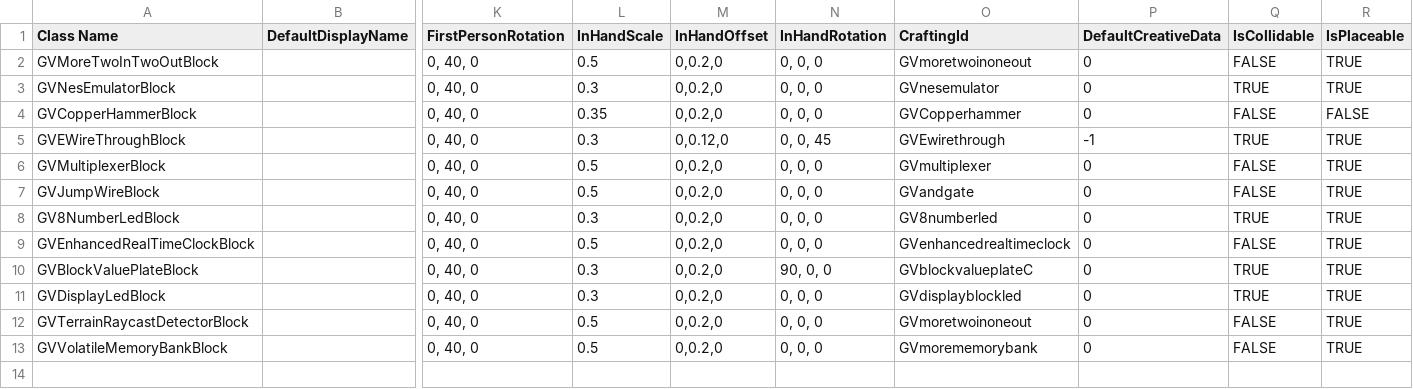
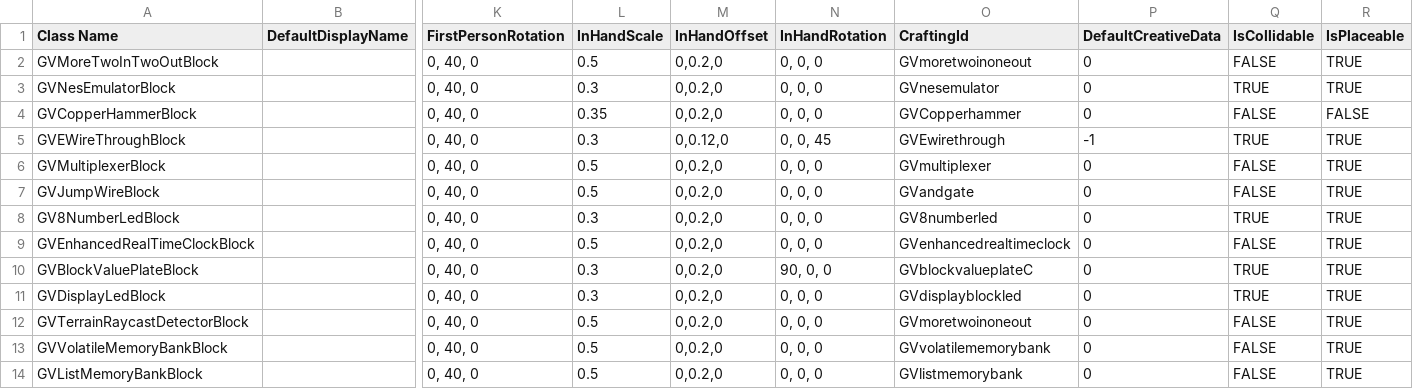
Before and after one commit to XiaofengdiZhu/Gigavolt, a CSV file: Gigavolt.Expand/Assets/Gigavolt.Expand.csv, drawn as a sheet; only a part is shown, gaps mark what is left out; rows hold the shown columns only; the diff names each change by its address in the sheet, - before the commit and + after, or states it on an @@ line.

```diff
--- a/Gigavolt.Expand/Assets/Gigavolt.Expand.csv
+++ b/Gigavolt.Expand/Assets/Gigavolt.Expand.csv
-O13 (CraftingId): GVmorememorybank
+O13 (CraftingId): GVvolatilememorybank
+row 14: GVListMemoryBankBlock |  | 0, 40, 0 | 0.5 | 0,0.2,0 | 0, 0, 0 | GVlistmemorybank | 0 | FALSE | TRUE
```
Also changed, not shown: BlockIndexAndDisplayOrder.csv, 10 other files.
